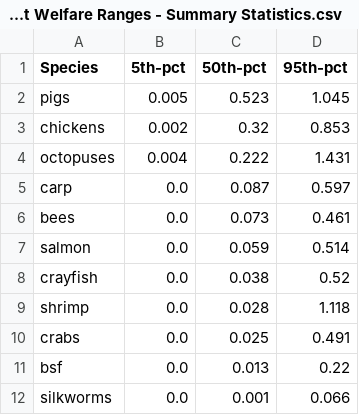
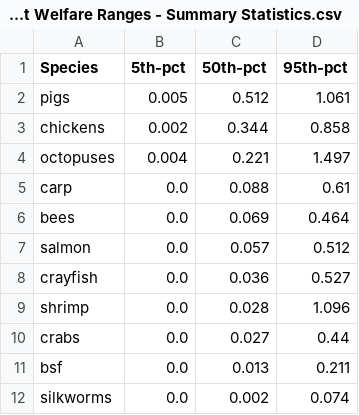
Before and after one commit to rethinkpriorities/public_moral_weight_and_sentience, a CSV file: welfare_range_estimates/Adjusted Mixture Neuron Count Welfare Ranges - Summary Statistics.csv, drawn as a sheet.

```diff
--- a/welfare_range_estimates/Adjusted Mixture Neuron Count Welfare Ranges - Summary Statistics.csv
+++ b/welfare_range_estimates/Adjusted Mixture Neuron Count Welfare Ranges - Summary Statistics.csv
@@ -1,12 +1,12 @@
 Species,5th-pct,50th-pct,95th-pct
-pigs,0.005,0.523,1.045
-chickens,0.002,0.32,0.853
-octopuses,0.004,0.222,1.431
-carp,0.0,0.087,0.597
-bees,0.0,0.073,0.461
-salmon,0.0,0.059,0.514
-crayfish,0.0,0.038,0.52
-shrimp,0.0,0.028,1.118
-crabs,0.0,0.025,0.491
-bsf,0.0,0.013,0.22
-silkworms,0.0,0.001,0.066
+pigs,0.005,0.512,1.061
+chickens,0.002,0.344,0.858
+octopuses,0.004,0.221,1.497
+carp,0.0,0.088,0.61
+bees,0.0,0.069,0.464
+salmon,0.0,0.057,0.512
+crayfish,0.0,0.036,0.527
+shrimp,0.0,0.028,1.096
+crabs,0.0,0.027,0.44
+bsf,0.0,0.013,0.211
+silkworms,0.0,0.002,0.074
```
Also changed, not shown: welfare_range_estimates/Adjusted Mixture Welfare Ranges - Summary Statistics.csv, welfare_range_estimates/WR Mixture Model - Summary Statistics.csv, 26 other files.
